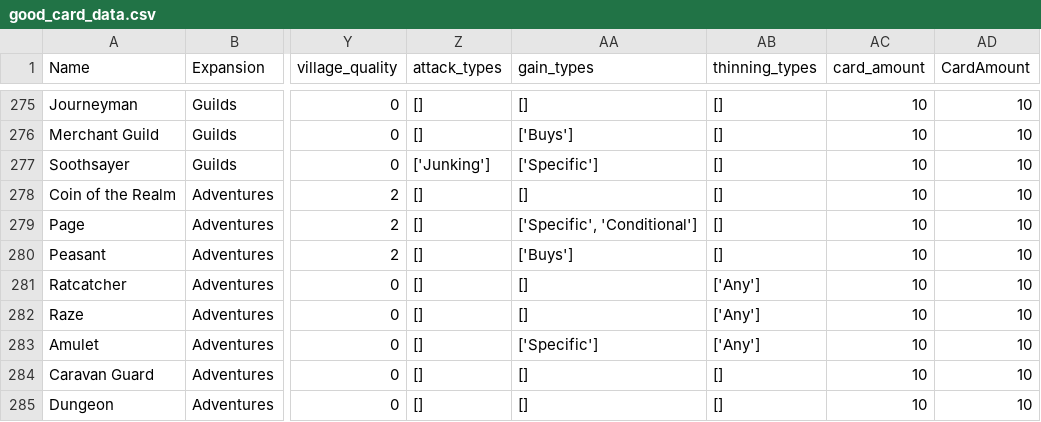
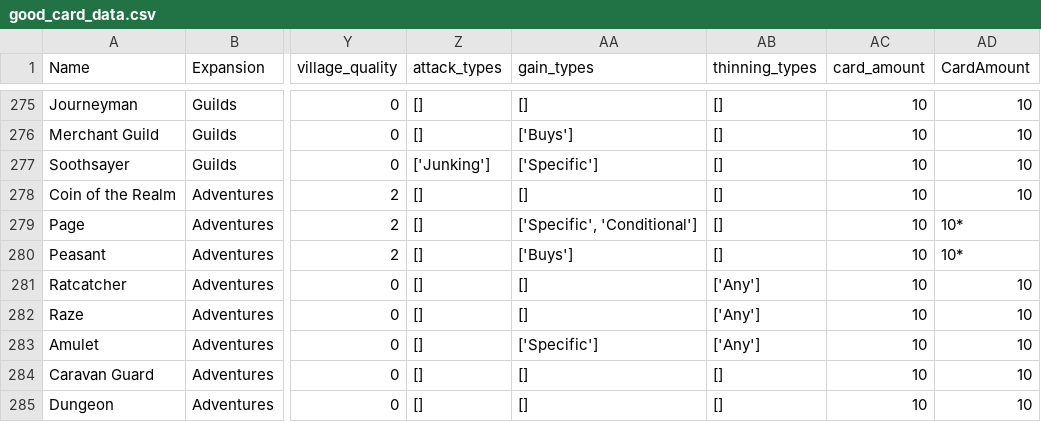
Before and after one commit to Fabian-Balzer/Randomkingdominion, a CSV file: card_info/good_card_data.csv, drawn as a sheet; only a part is shown, gaps mark what is left out; the diff names each change by its address in the sheet, - before the commit and + after, or states it on an @@ line.

Commit message:
Refactoring of many smaller things

```diff
--- a/card_info/good_card_data.csv
+++ b/card_info/good_card_data.csv
-AD279:AD280 (CardAmount): 10
+AD279:AD280 (CardAmount): 10*
```
Also changed, not shown: 14 other files.
